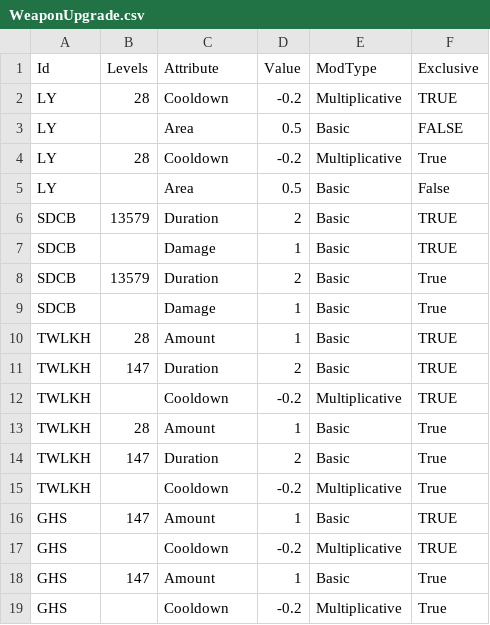
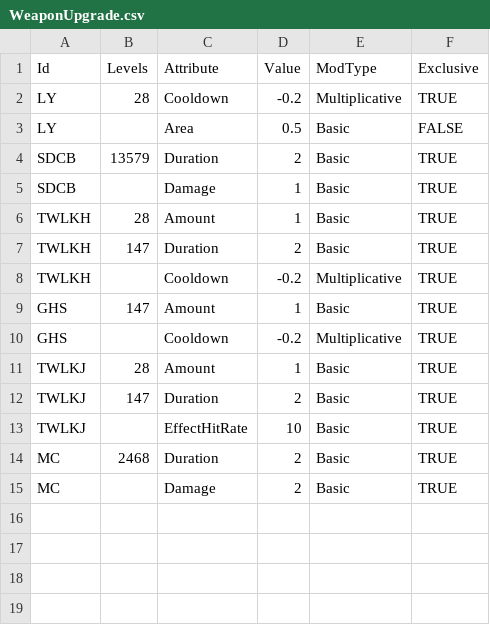
Before and after one commit to BowenJXD/Code-Tao2097, a CSV file: CodeTao2097/Assets/Resources/Items/WeaponUpgrade.csv, drawn as a sheet.

```diff
--- a/CodeTao2097/Assets/Resources/Items/WeaponUpgrade.csv
+++ b/CodeTao2097/Assets/Resources/Items/WeaponUpgrade.csv
@@ -3,8 +3,4 @@ LY,28,Cooldown,-0.2,Multiplicative,TRUE
 LY,,Area,0.5,Basic,FALSE
-LY,28,Cooldown,-0.2,Multiplicative,True
-LY,,Area,0.5,Basic,False
 SDCB,13579,Duration,2,Basic,TRUE
 SDCB,,Damage,1,Basic,TRUE
-SDCB,13579,Duration,2,Basic,True
-SDCB,,Damage,1,Basic,True
 TWLKH,28,Amount,1,Basic,TRUE
@@ -12,8 +8,8 @@ TWLKH,147,Duration,2,Basic,TRUE
 TWLKH,,Cooldown,-0.2,Multiplicative,TRUE
-TWLKH,28,Amount,1,Basic,True
-TWLKH,147,Duration,2,Basic,True
-TWLKH,,Cooldown,-0.2,Multiplicative,True
 GHS,147,Amount,1,Basic,TRUE
 GHS,,Cooldown,-0.2,Multiplicative,TRUE
-GHS,147,Amount,1,Basic,True
-GHS,,Cooldown,-0.2,Multiplicative,True
+TWLKJ,28,Amount,1,Basic,TRUE
+TWLKJ,147,Duration,2,Basic,TRUE
+TWLKJ,,EffectHitRate,10,Basic,TRUE
+MC,2468,Duration,2,Basic,TRUE
+MC,,Damage,2,Basic,TRUE
```
Also changed, not shown: 47 other files.
